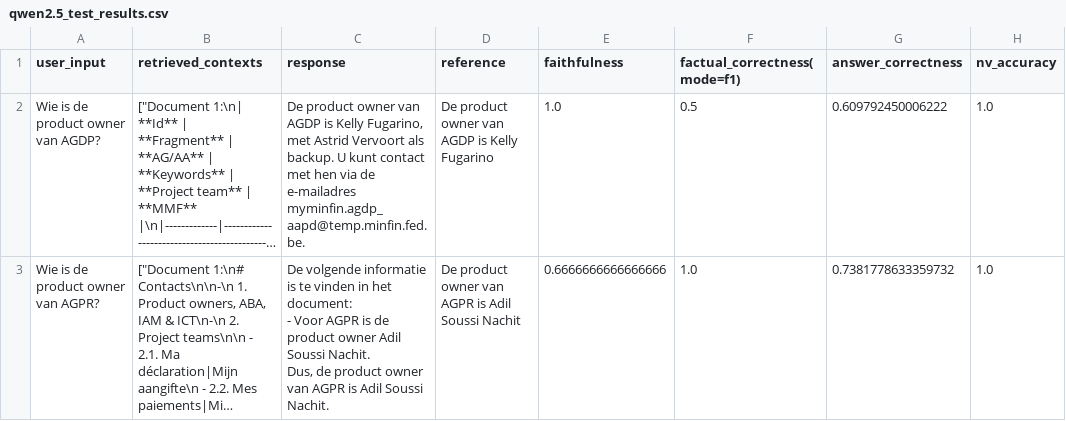
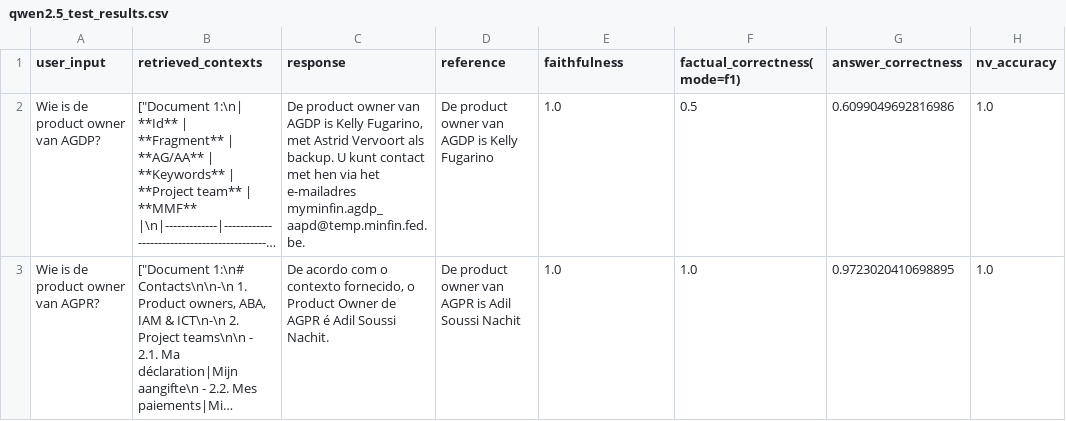
Before and after one commit to iandaelman/rag-proof-of-concept, a CSV file: test_results/qwen2.5_test_results.csv, drawn as a sheet; long unchanged cells end in …; ↵ is a line break in a cell; the diff names each change by its address in the sheet, - before the commit and + after, or states it on an @@ line.

```diff
--- a/test_results/qwen2.5_test_results.csv
+++ b/test_results/qwen2.5_test_results.csv
-C2 (response): …hen via de e-mailadres myminfin.agdp_aapd@temp.minfin.fed.be.
+C2 (response): …hen via het e-mailadres myminfin.agdp_aapd@temp.minfin.fed.be.
-G2 (answer_correctness): 0.609792450006222
+G2 (answer_correctness): 0.6099049692816986
-C3 (response): De volgende informatie is te vinden in het document: ↵ - Voor AGPR is de product owner Adil Soussi Nachit. ↵ Dus, de product owner van AGPR is Adil Soussi…
+C3 (response): De acordo com o contexto fornecido, o Product Owner de AGPR é Adil Soussi…
-E3 (faithfulness): 0.6666666666666666
+E3 (faithfulness): 1.0
-G3 (answer_correctness): 0.7381778633359732
+G3 (answer_correctness): 0.9723020410698895
```
Also changed, not shown: 4 other files.
